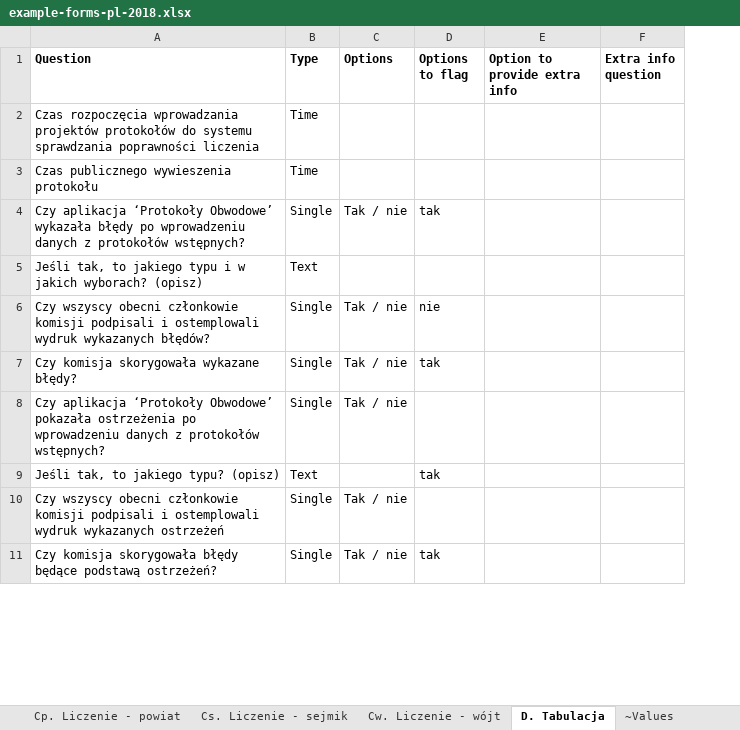
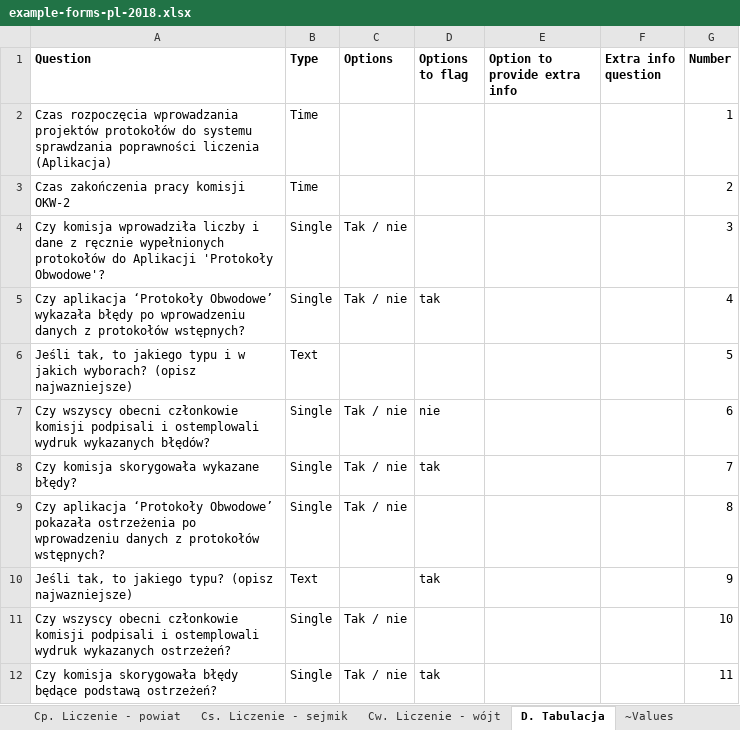
Before and after one commit to epforgpl/monitorizare-vot, an Excel workbook: forms-import/example-forms-pl-2018.xlsx, sheet D. Tabulacja, drawn as a sheet; only a part is shown; values as stored, in another font and other column widths than the file's, no borders; charts and pictures not drawn; addresses are those after the commit; the diff covers the shown part only; the diff names each change by its address in the sheet, - before the commit and + after, or states it on an @@ line.

```diff
--- a/forms-import/example-forms-pl-2018.xlsx (sheet D. Tabulacja)
+++ b/forms-import/example-forms-pl-2018.xlsx (sheet D. Tabulacja)
+column G (Number), rows 2-3: 1 | 2; rows 5-12: 4 | 5 | 6 | 7 | 8 | 9 | 10 | 11
-A2 (Question): …poprawności liczenia
+A2 (Question): …poprawności liczenia (Aplikacja)
-A3 (Question): Czas publicznego wywieszenia protokołu
+A3 (Question): Czas zakończenia pracy komisji OKW-2
+row 4: Czy komisja wprowadziła liczby i dane z ręcznie wypełnionych protokołów do Aplikacji 'Protokoły Obwodowe'? | Single | Tak / nie |  |  |  | 3
-A6 (Question): …jakich wyborach? (opisz)
+A6 (Question): …jakich wyborach? (opisz najwazniejsze)
-A10 (Question): Jeśli tak, to jakiego typu? (opisz)
+A10 (Question): Jeśli tak, to jakiego typu? (opisz najwazniejsze)
-A11 (Question): …wydruk wykazanych ostrzeżeń
+A11 (Question): …wydruk wykazanych ostrzeżeń?
```
Also changed, not shown: 1 added row and 6 edited cells elsewhere in this sheet, sheet B. Głosowanie, sheet C1. Przekazanie, sheet Cg. Liczenie - gmina, sheet Cp. Liczenie - powiat, sheet Cs. Liczenie - sejmik, sheet Cw. Liczenie - wójt, 3 more sheets, charts or pictures, 2 other files.
